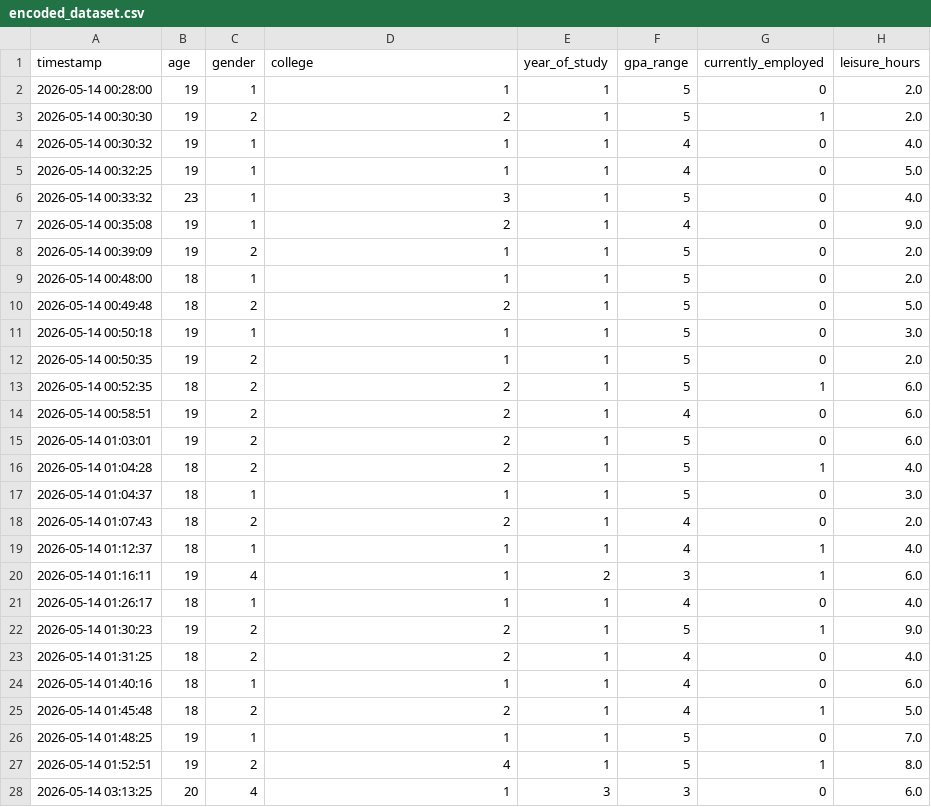
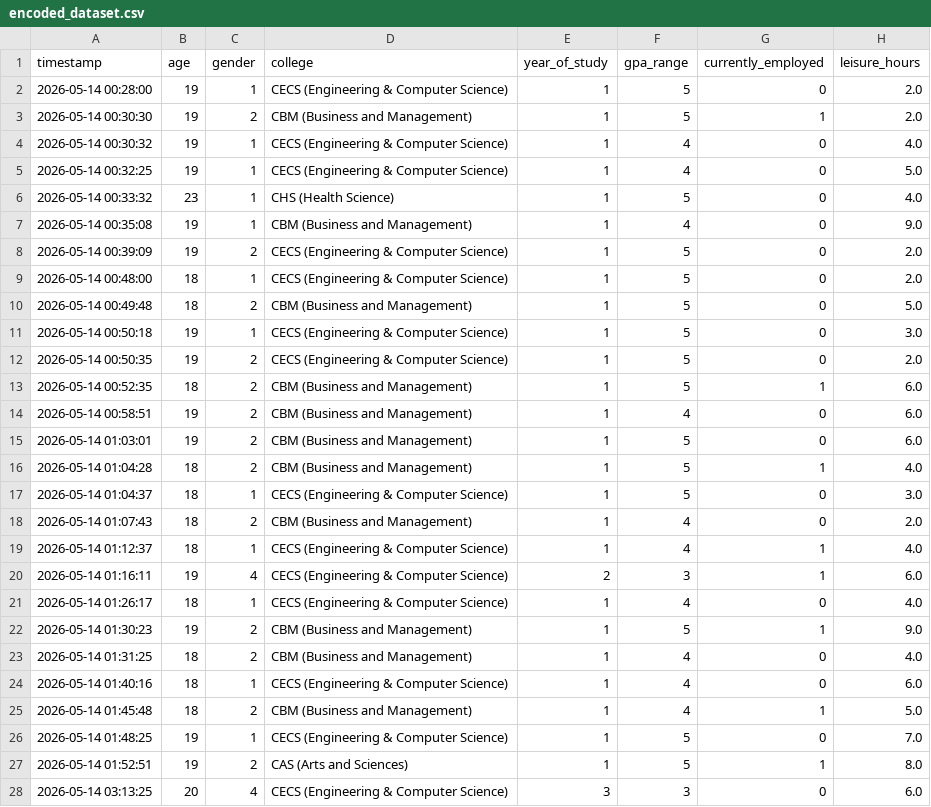
Before and after one commit to longlinh123456/final_project, a CSV file: encoded_dataset.csv, drawn as a sheet; only a part is shown; the diff covers the shown part only; the diff names each change by its address in the sheet, - before the commit and + after, or states it on an @@ line.

```diff
--- a/encoded_dataset.csv
+++ b/encoded_dataset.csv
-D2 (college): 1
+D2 (college): CECS (Engineering & Computer Science)
-D3 (college): 2
+D3 (college): CBM (Business and Management)
-D4:D5 (college): 1
+D4:D5 (college): CECS (Engineering & Computer Science)
-D6 (college): 3
+D6 (college): CHS (Health Science)
-D7 (college): 2
+D7 (college): CBM (Business and Management)
-D8:D9 (college): 1
+D8:D9 (college): CECS (Engineering & Computer Science)
-D10 (college): 2
+D10 (college): CBM (Business and Management)
-D11:D12 (college): 1
+D11:D12 (college): CECS (Engineering & Computer Science)
-D13:D16 (college): 2
+D13:D16 (college): CBM (Business and Management)
-D17 (college): 1
+D17 (college): CECS (Engineering & Computer Science)
-D18 (college): 2
+D18 (college): CBM (Business and Management)
-D19:D21 (college): 1
+D19:D21 (college): CECS (Engineering & Computer Science)
-D22:D23 (college): 2
+D22:D23 (college): CBM (Business and Management)
-D24 (college): 1
+D24 (college): CECS (Engineering & Computer Science)
-D25 (college): 2
+D25 (college): CBM (Business and Management)
-D26 (college): 1
+D26 (college): CECS (Engineering & Computer Science)
-D27 (college): 4
+D27 (college): CAS (Arts and Sciences)
-D28 (college): 1
+D28 (college): CECS (Engineering & Computer Science)
```
Also changed, not shown: 166 edited cells elsewhere in this file, cleaned_dataset.csv, 3 other files.
